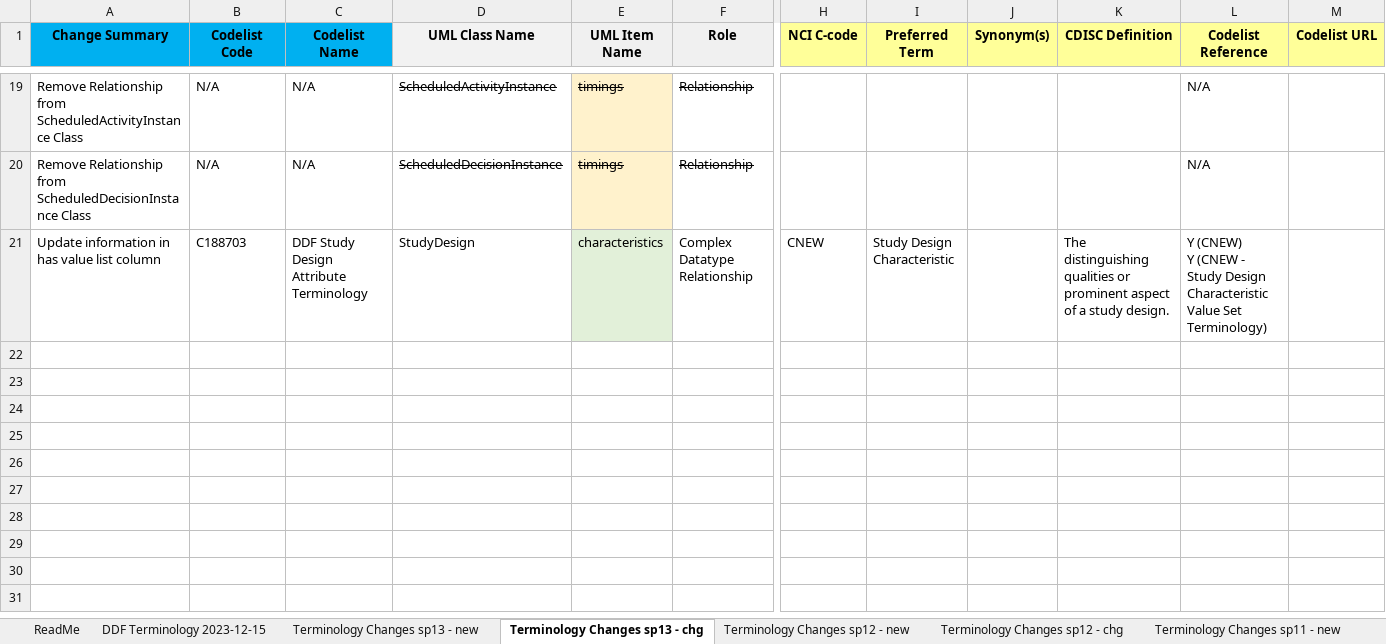
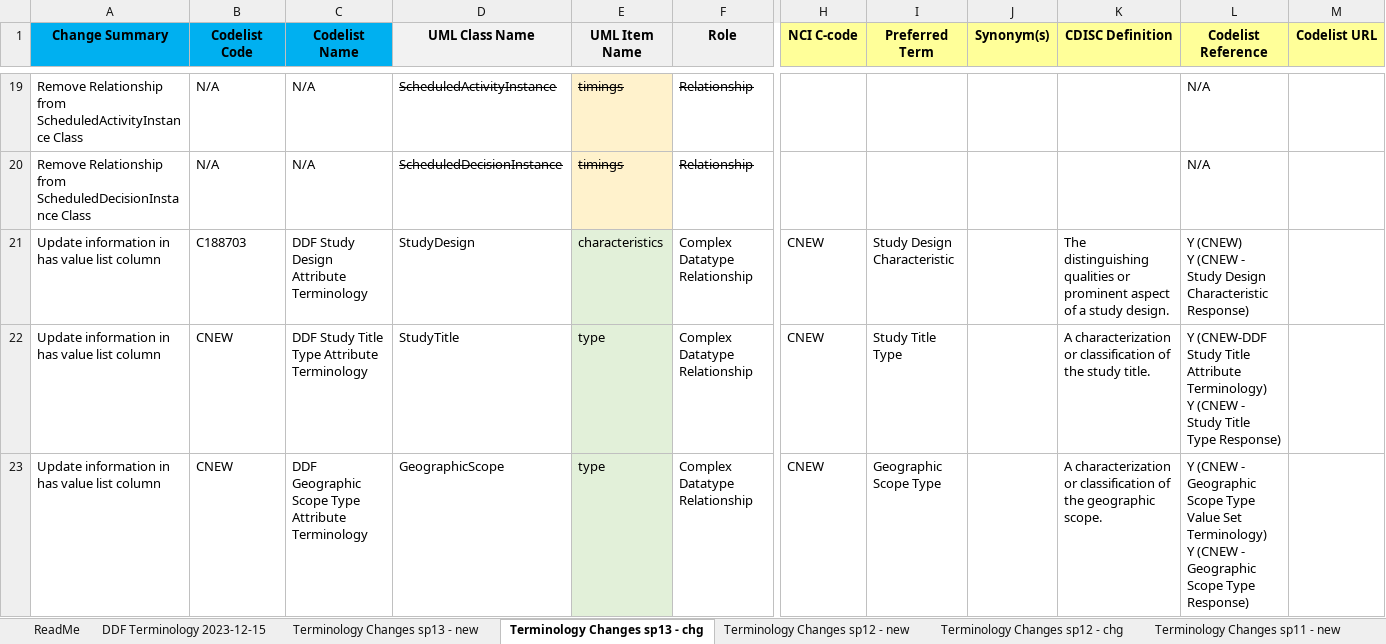
Before and after one commit to cdisc-org/DDF-RA, an Excel workbook: Deliverables/CT/USDM_CT_Changes.xlsx, sheet Terminology Changes sp13 - chg, drawn as a sheet; only a part is shown, gaps mark what is left out; values as stored, in another font and other column widths than the file's, no borders; rows hold the shown columns only; ↵ is a line break in a cell; the diff covers the shown part only; the diff names each change by its address in the sheet, - before the commit and + after, or states it on an @@ line.

Commit message:
Updates to draft codelist names
For consistency across all CNEW draft codelists.

```diff
--- a/Deliverables/CT/USDM_CT_Changes.xlsx (sheet Terminology Changes sp13 - chg)
+++ b/Deliverables/CT/USDM_CT_Changes.xlsx (sheet Terminology Changes sp13 - chg)
-L21 (Codelist Reference): …Design Characteristic Value Set Terminology)
+L21 (Codelist Reference): …Design Characteristic Response)
+row 22: Update information in has value list column | CNEW | DDF Study Title Type Attribute Terminology | StudyTitle | type | Complex Datatype Relationship | CNEW | Study Title Type |  | A characterization or classification of the study title. | Y (CNEW-DDF Study Title Attribute Terminology) ↵ Y (CNEW - Study Title Type Response)
+row 23: Update information in has value list column | CNEW | DDF Geographic Scope Type Attribute Terminology | GeographicScope | type | Complex Datatype Relationship | CNEW | Geographic Scope Type |  | A characterization or classification of the geographic scope. | Y (CNEW - Geographic Scope Type Value Set Terminology) ↵ Y (CNEW - Geographic Scope Type Response)
```
Also changed, not shown: 2 added rows elsewhere in this sheet, Deliverables/CT/USDM_CT.xlsx.
